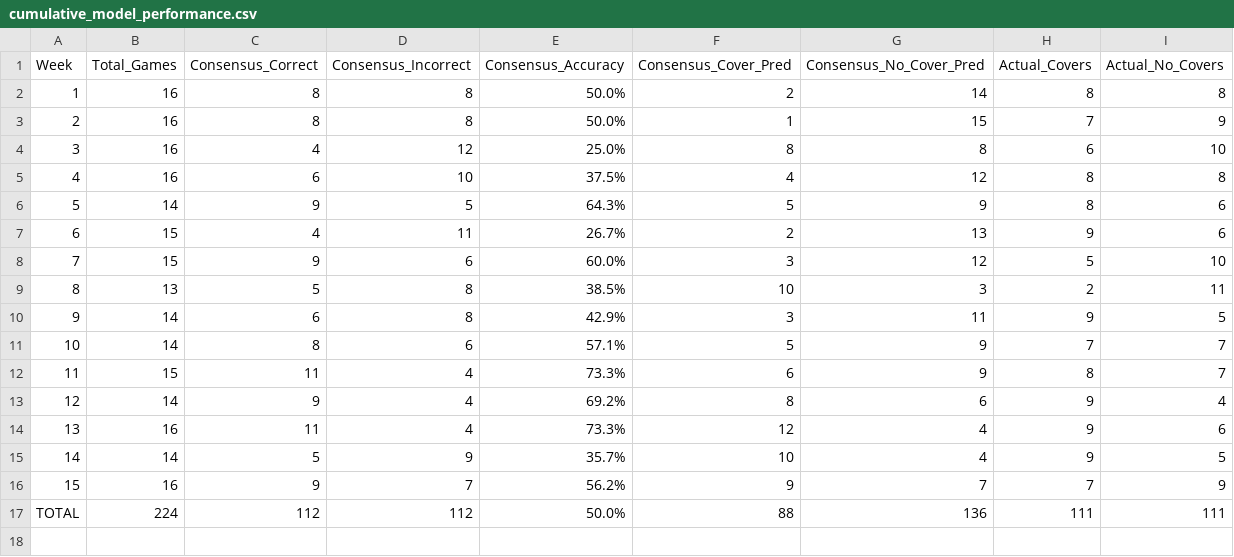
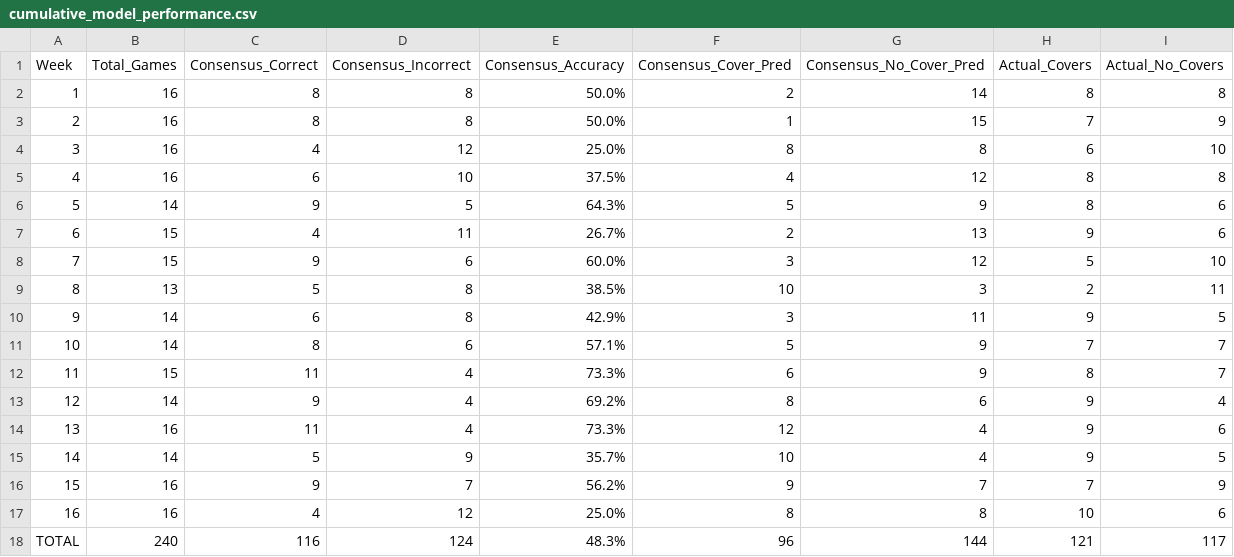
Before and after one commit to mightenyip/nfl-cover-model, a CSV file: data/model_performance/cumulative_model_performance.csv, drawn as a sheet; removed rows and columns are numbered as before the commit, all else as after; the diff names each change by its address in the sheet, - before the commit and + after, or states it on an @@ line.

```diff
--- a/data/model_performance/cumulative_model_performance.csv
+++ b/data/model_performance/cumulative_model_performance.csv
-row 17: TOTAL | 224 | 112 | 112 | 50.0% | 88 | 136 | 111 | 111
+row 17: 16 | 16 | 4 | 12 | 25.0% | 8 | 8 | 10 | 6
+row 18: TOTAL | 240 | 116 | 124 | 48.3% | 96 | 144 | 121 | 117
```
Also changed, not shown: predictions/week16_predictions_final.csv, schedule/week16_2025_odds.csv, 17 other files.
